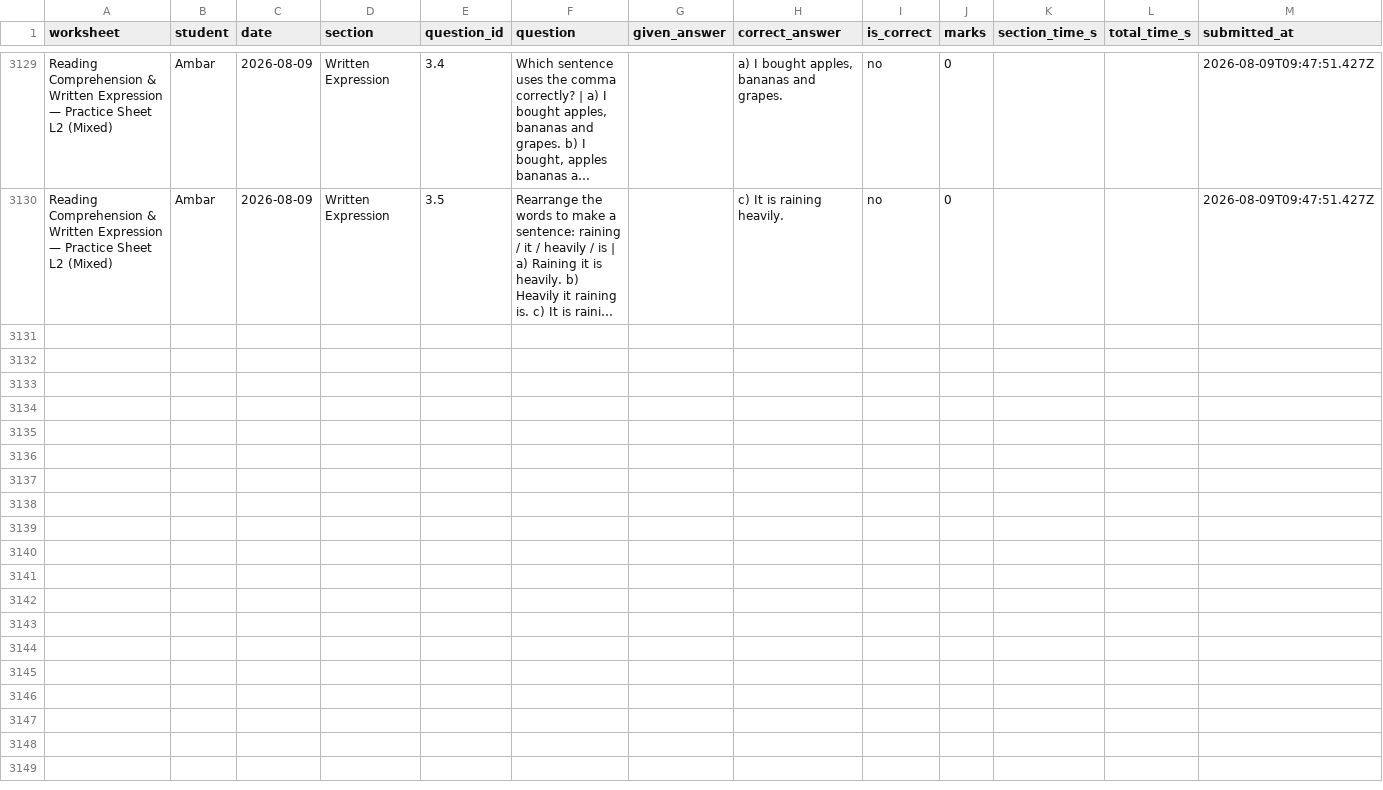
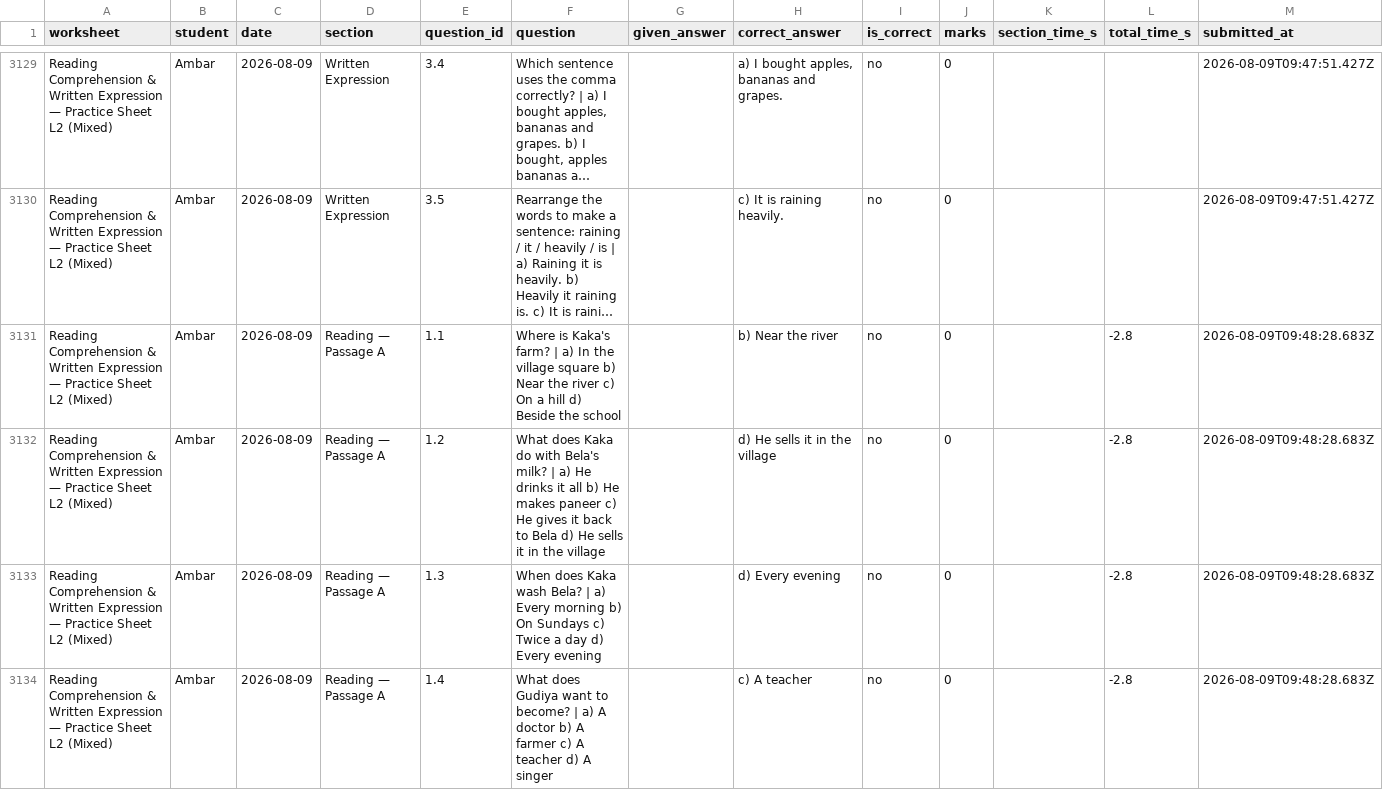
Before and after one commit to guneetkaur/worksheets-bidi, a CSV file: results/results.csv, drawn as a sheet; only a part is shown, gaps mark what is left out; long unchanged cells end in …; the diff covers the shown part only; the diff names each change by its address in the sheet, - before the commit and + after, or states it on an @@ line.

Commit message:
results: Reading Comprehension & Written Expression — Practice Sheet L2 (Mixed) (2026-08-09)

```diff
--- a/results/results.csv
+++ b/results/results.csv
+row 3131: Reading Comprehension & Written Expression — Practice Sheet L2 (Mixed) | Ambar | 2026-08-09 | Reading — Passage A | 1.1 | Where is Kaka's farm? | a) In the village square b) Near the river c) On a hill d) Beside the school |  | b) Near the river | no | 0 |  | -2.8 | 2026-08-09T09:48:28.683Z
+row 3132: Reading Comprehension & Written Expression — Practice Sheet L2 (Mixed) | Ambar | 2026-08-09 | Reading — Passage A | 1.2 | What does Kaka do with Bela's milk? | a) He drinks it all b) He makes paneer c) He gives it back to Bela d) He sells it in the village |  | d) He sells it in the village | no | 0 |  | -2.8 | 2026-08-09T09:48:28.683Z
+row 3133: Reading Comprehension & Written Expression — Practice Sheet L2 (Mixed) | Ambar | 2026-08-09 | Reading — Passage A | 1.3 | When does Kaka wash Bela? | a) Every morning b) On Sundays c) Twice a day d) Every evening |  | d) Every evening | no | 0 |  | -2.8 | 2026-08-09T09:48:28.683Z
+row 3134: Reading Comprehension & Written Expression — Practice Sheet L2 (Mixed) | Ambar | 2026-08-09 | Reading — Passage A | 1.4 | What does Gudiya want to become? | a) A doctor b) A farmer c) A teacher d) A singer |  | c) A teacher | no | 0 |  | -2.8 | 2026-08-09T09:48:28.683Z
```
Also changed, not shown: 11 added rows elsewhere in this file.
